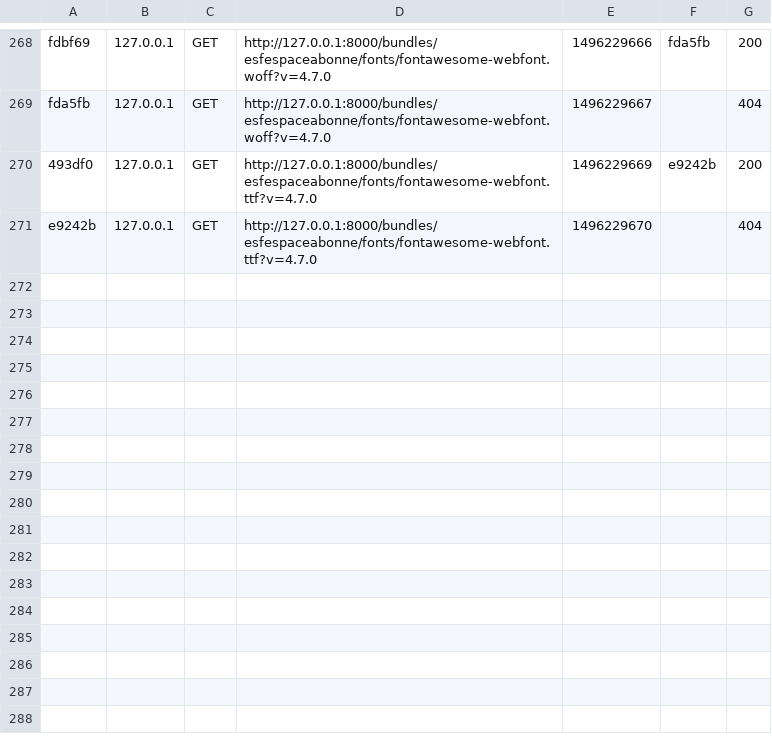
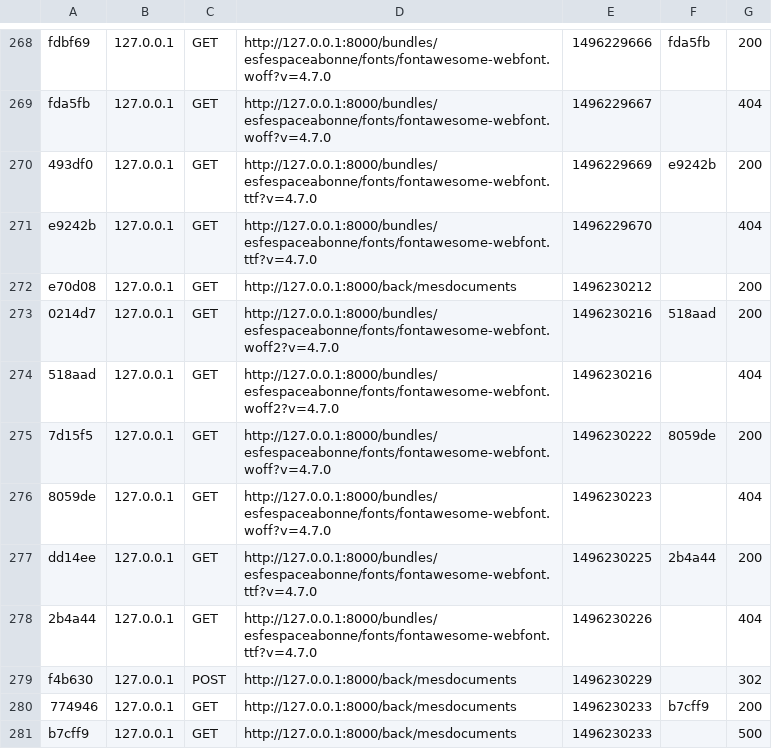
Before and after one commit to HosseinChibane/ESFEspaceAbonne, a CSV file: var/cache/dev/profiler/index.csv, drawn as a sheet; only a part is shown, gaps mark what is left out.

```diff
--- a/var/cache/dev/profiler/index.csv
+++ b/var/cache/dev/profiler/index.csv
@@ -271 +271,11 @@ fda5fb,127.0.0.1,GET,http://127.0.0.1:8000/bundles/esfespaceabonne/fonts/fontawe
 e9242b,127.0.0.1,GET,http://127.0.0.1:8000/bundles/esfespaceabonne/fonts/fontawesome-webfont.ttf?v=4.7.0,1496229670,,404
+e70d08,127.0.0.1,GET,http://127.0.0.1:8000/back/mesdocuments,1496230212,,200
+0214d7,127.0.0.1,GET,http://127.0.0.1:8000/bundles/esfespaceabonne/fonts/fontawesome-webfont.woff2?v=4.7.0,1496230216,518aad,200
+518aad,127.0.0.1,GET,http://127.0.0.1:8000/bundles/esfespaceabonne/fonts/fontawesome-webfont.woff2?v=4.7.0,1496230216,,404
+7d15f5,127.0.0.1,GET,http://127.0.0.1:8000/bundles/esfespaceabonne/fonts/fontawesome-webfont.woff?v=4.7.0,1496230222,8059de,200
+8059de,127.0.0.1,GET,http://127.0.0.1:8000/bundles/esfespaceabonne/fonts/fontawesome-webfont.woff?v=4.7.0,1496230223,,404
+dd14ee,127.0.0.1,GET,http://127.0.0.1:8000/bundles/esfespaceabonne/fonts/fontawesome-webfont.ttf?v=4.7.0,1496230225,2b4a44,200
+2b4a44,127.0.0.1,GET,http://127.0.0.1:8000/bundles/esfespaceabonne/fonts/fontawesome-webfont.ttf?v=4.7.0,1496230226,,404
+f4b630,127.0.0.1,POST,http://127.0.0.1:8000/back/mesdocuments,1496230229,,302
+774946,127.0.0.1,GET,http://127.0.0.1:8000/back/mesdocuments,1496230233,b7cff9,200
+b7cff9,127.0.0.1,GET,http://127.0.0.1:8000/back/mesdocuments,1496230233,,500
```
Also changed, not shown: 1 other file.
